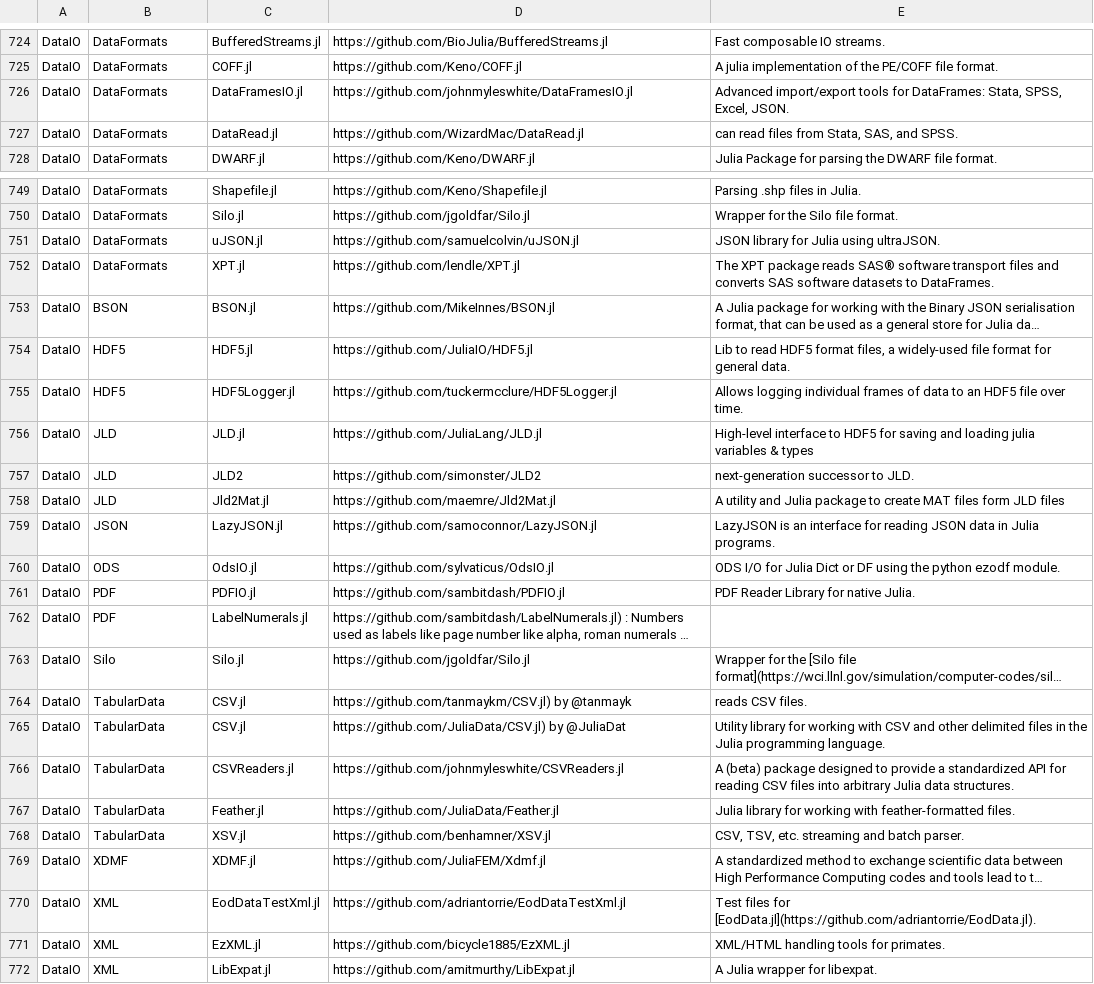
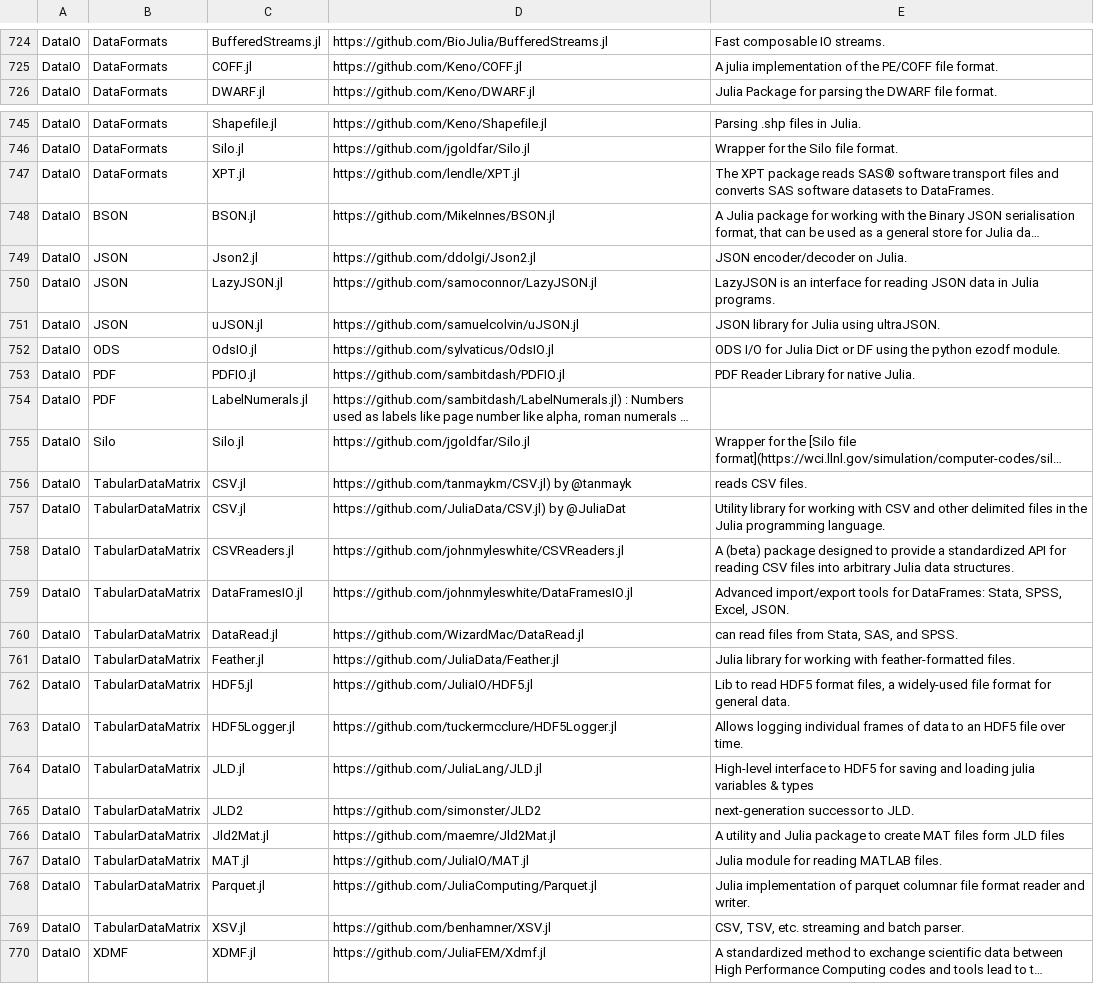
Before and after one commit to svaksha/Julia.jl, a CSV file: db.csv, drawn as a sheet; only a part is shown, gaps mark what is left out; the shorter side is filled out with more unchanged rows; long unchanged cells end in …; removed rows and columns are numbered as before the commit, all else as after; the diff covers the shown part only; the diff names each change by its address in the sheet, - before the commit and + after, or states it on an @@ line.

```diff
--- a/db.csv
+++ b/db.csv
-row 726: DataIO | DataFormats | DataFramesIO.jl | https://github.com/johnmyleswhite/DataFramesIO.jl | Advanced import/export tools for DataFrames: Stata, SPSS, Excel, JSON.
-row 727: DataIO | DataFormats | DataRead.jl | https://github.com/WizardMac/DataRead.jl | can read files from Stata, SAS, and SPSS.
-row 751: DataIO | DataFormats | uJSON.jl | https://github.com/samuelcolvin/uJSON.jl | JSON library for Julia using ultraJSON.
-row 754: DataIO | HDF5 | HDF5.jl | https://github.com/JuliaIO/HDF5.jl | Lib to read HDF5 format files, a widely-used file format for general data.
-row 755: DataIO | HDF5 | HDF5Logger.jl | https://github.com/tuckermcclure/HDF5Logger.jl | Allows logging individual frames of data to an HDF5 file over time.
-row 756: DataIO | JLD | JLD.jl | https://github.com/JuliaLang/JLD.jl | High-level interface to HDF5 for saving and loading julia variables & types
-row 757: DataIO | JLD | JLD2 | https://github.com/simonster/JLD2 | next-generation successor to JLD.
-row 758: DataIO | JLD | Jld2Mat.jl | https://github.com/maemre/Jld2Mat.jl | A utility and Julia package to create MAT files form JLD files
+row 749: DataIO | JSON | Json2.jl | https://github.com/ddolgi/Json2.jl | JSON encoder/decoder on Julia.
+row 751: DataIO | JSON | uJSON.jl | https://github.com/samuelcolvin/uJSON.jl | JSON library for Julia using ultraJSON.
-B756:B758: TabularData
+B756:B758: TabularDataMatrix
+row 759: DataIO | TabularDataMatrix | DataFramesIO.jl | https://github.com/johnmyleswhite/DataFramesIO.jl | Advanced import/export tools for DataFrames: Stata, SPSS, Excel, JSON.
+row 760: DataIO | TabularDataMatrix | DataRead.jl | https://github.com/WizardMac/DataRead.jl | can read files from Stata, SAS, and SPSS.
-B761: TabularData
+B761: TabularDataMatrix
+row 762: DataIO | TabularDataMatrix | HDF5.jl | https://github.com/JuliaIO/HDF5.jl | Lib to read HDF5 format files, a widely-used file format for general data.
+row 763: DataIO | TabularDataMatrix | HDF5Logger.jl | https://github.com/tuckermcclure/HDF5Logger.jl | Allows logging individual frames of data to an HDF5 file over time.
+row 764: DataIO | TabularDataMatrix | JLD.jl | https://github.com/JuliaLang/JLD.jl | High-level interface to HDF5 for saving and loading julia variables & types
+row 765: DataIO | TabularDataMatrix | JLD2 | https://github.com/simonster/JLD2 | next-generation successor to JLD.
+row 766: DataIO | TabularDataMatrix | Jld2Mat.jl | https://github.com/maemre/Jld2Mat.jl | A utility and Julia package to create MAT files form JLD files
+row 767: DataIO | TabularDataMatrix | MAT.jl | https://github.com/JuliaIO/MAT.jl | Julia module for reading MATLAB files.
+row 768: DataIO | TabularDataMatrix | Parquet.jl | https://github.com/JuliaComputing/Parquet.jl | Julia implementation of parquet columnar file format reader and writer.
-B769: TabularData
+B769: TabularDataMatrix
```
Also changed, not shown: 1 added row and 2 removed rows elsewhere in this file, 1 other file.
